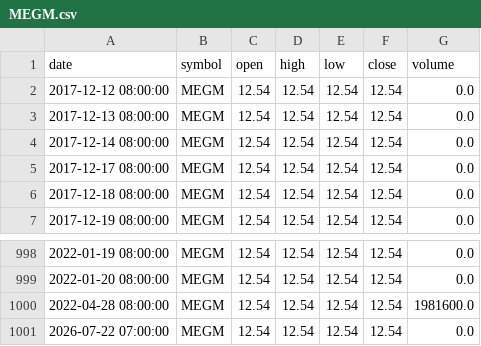
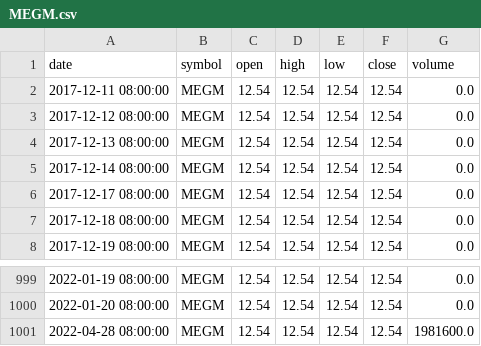
Before and after one commit to dr-bio/egx-data, a CSV file: data/ohlcv/MEGM.csv, drawn as a sheet; only a part is shown, gaps mark what is left out; removed rows and columns are numbered as before the commit, all else as after; the diff names each change by its address in the sheet, - before the commit and + after, or states it on an @@ line.

```diff
--- a/data/ohlcv/MEGM.csv
+++ b/data/ohlcv/MEGM.csv
+row 2: 2017-12-11 08:00:00 | MEGM | 12.54 | 12.54 | 12.54 | 12.54 | 0.0
-row 1001: 2026-07-22 07:00:00 | MEGM | 12.54 | 12.54 | 12.54 | 12.54 | 0.0
```
Also changed, not shown: data/ohlcv/BIDI.csv, data/ohlcv/DEIN.csv, 4 other files.
